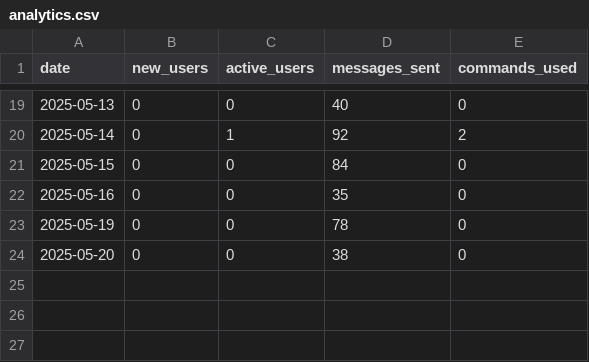
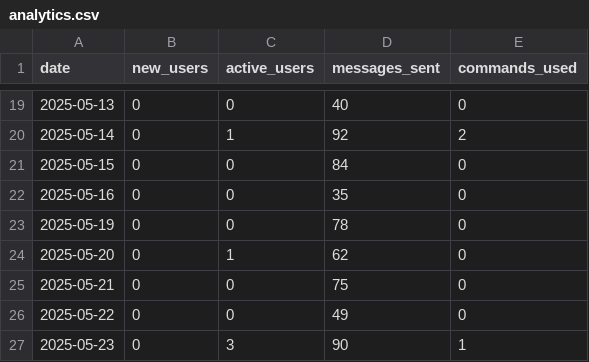
Before and after one commit to PabloMarzol/tele_algo, a CSV file: bot_data/analytics.csv, drawn as a sheet; only a part is shown, gaps mark what is left out.

```diff
--- a/bot_data/analytics.csv
+++ b/bot_data/analytics.csv
@@ -23,2 +23,5 @@ date,new_users,active_users,messages_sent,commands_used
 2025-05-19,0,0,78,0
-2025-05-20,0,0,38,0
+2025-05-20,0,1,62,0
+2025-05-21,0,0,75,0
+2025-05-22,0,0,49,0
+2025-05-23,0,3,90,1
```
Also changed, not shown: bot_data/users.csv, 11 other files.
